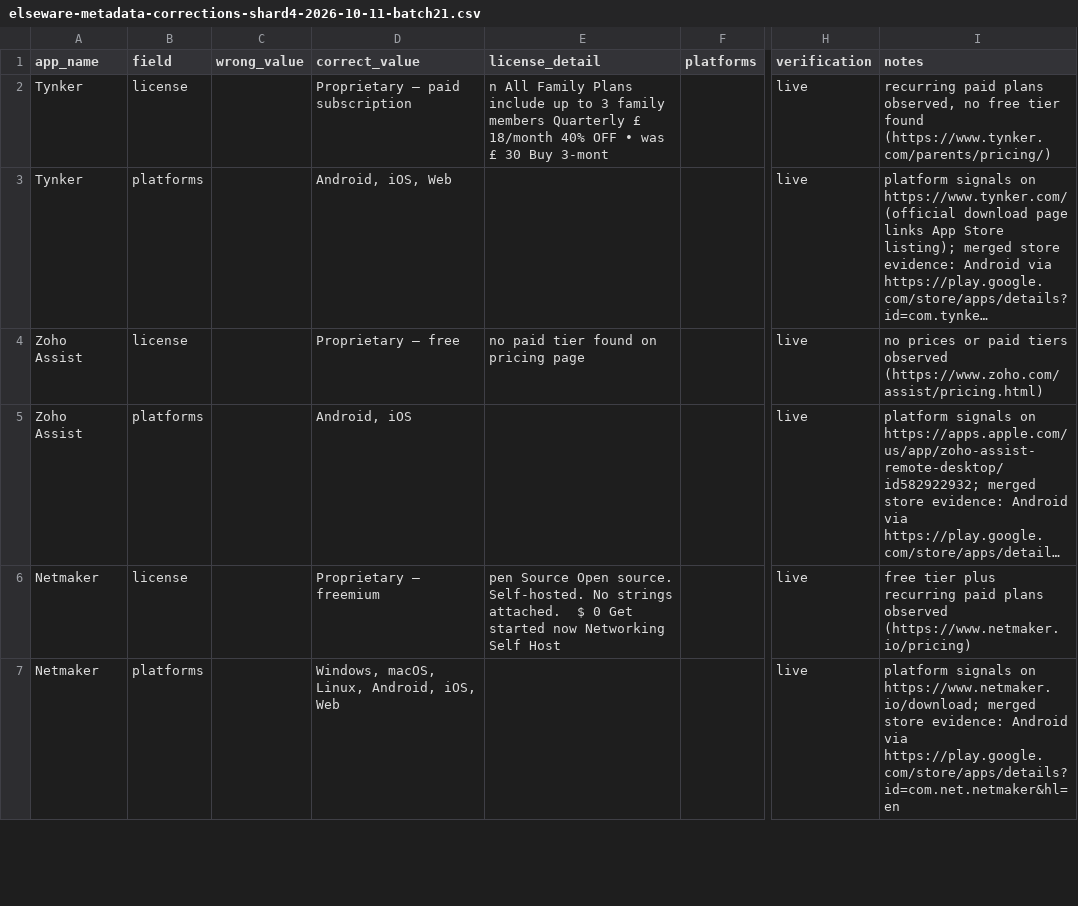
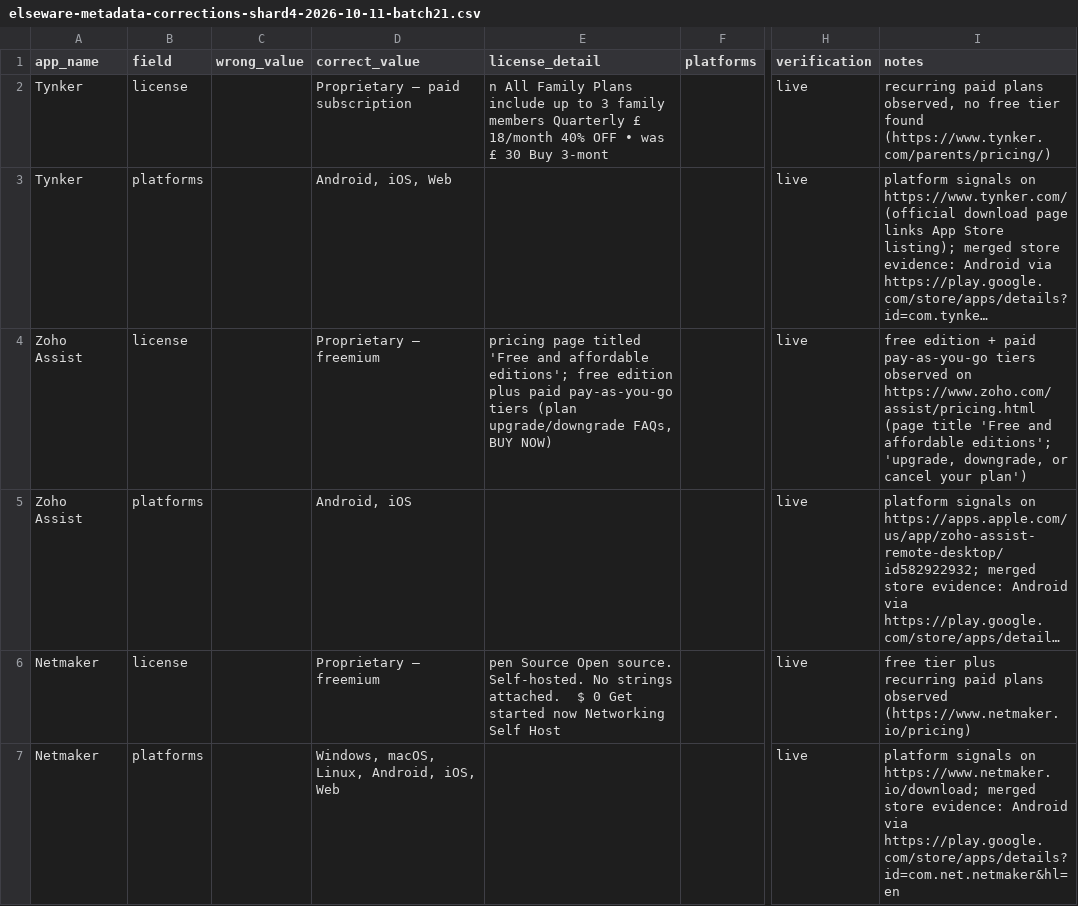
Before and after one commit to kashifjiaoda/elseware-metadata-shards, a CSV file: shards/shard-4/elseware-metadata-corrections-shard4-2026-10-11-batch21.csv, drawn as a sheet; only a part is shown, gaps mark what is left out; long unchanged cells end in …; the diff covers the shown part only; the diff names each change by its address in the sheet, - before the commit and + after, or states it on an @@ line.

Commit message:
shard-4: batch 21 fix — Zoho Assist + Firezone licenses -> freemium; OpenVPN iOS cite added

```diff
--- a/shards/shard-4/elseware-metadata-corrections-shard4-2026-10-11-batch21.csv
+++ b/shards/shard-4/elseware-metadata-corrections-shard4-2026-10-11-batch21.csv
-D4 (correct_value): Proprietary — free
+D4 (correct_value): Proprietary — freemium
-E4 (license_detail): no paid tier found on pricing page
+E4 (license_detail): pricing page titled 'Free and affordable editions'; free edition plus paid pay-as-you-go tiers (plan upgrade/downgrade FAQs, BUY NOW)
-I4 (notes): no prices or paid tiers observed (https://www.zoho.com/assist/pricing.html)
+I4 (notes): free edition + paid pay-as-you-go tiers observed on https://www.zoho.com/assist/pricing.html (page title 'Free and affordable editions'; 'upgrade, downgrade, or cancel your plan')
```
Also changed, not shown: 4 edited cells elsewhere in this file.
